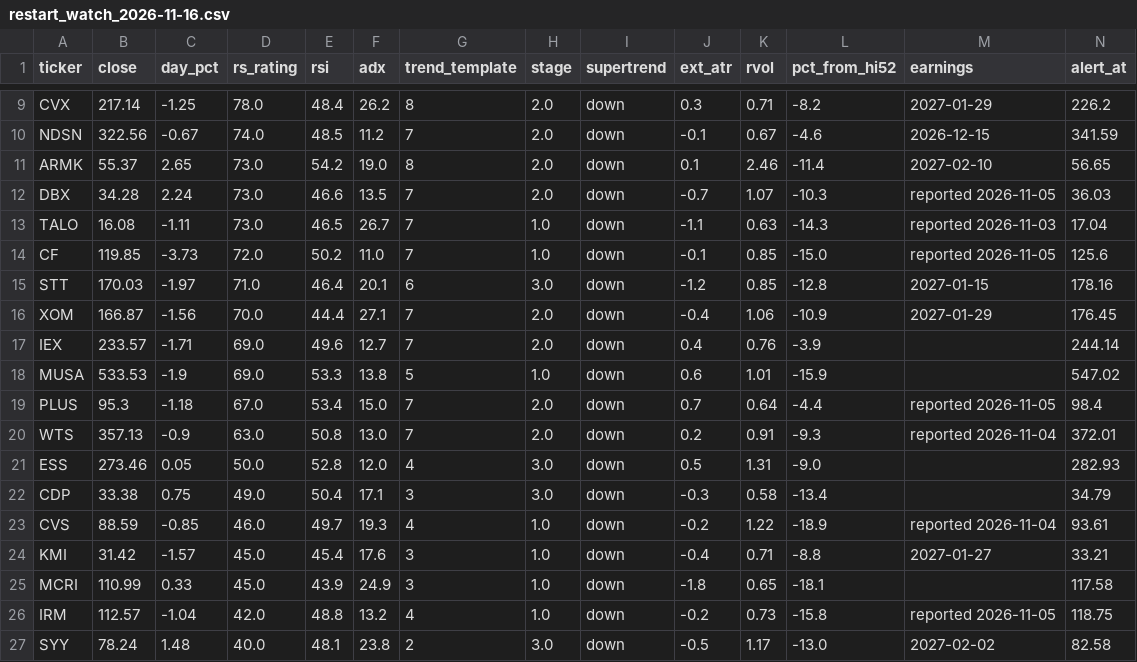
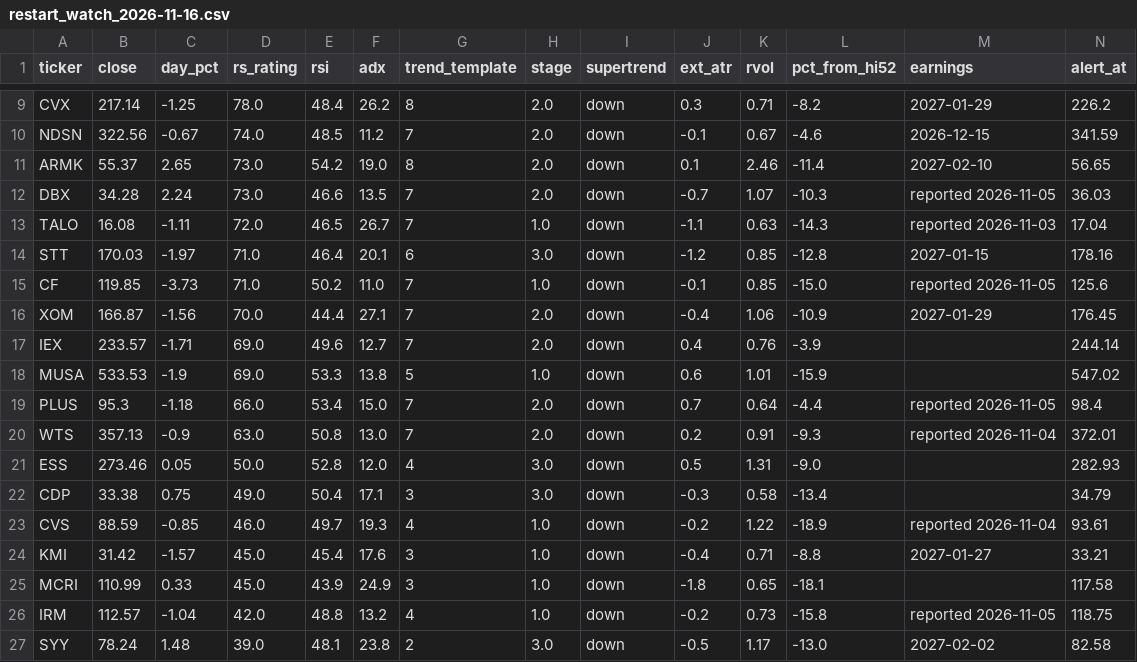
Before and after one commit to somashekarpoojahs/Stocks, a CSV file: scans/2026-11-16/restart_watch_2026-11-16.csv, drawn as a sheet; only a part is shown, gaps mark what is left out; removed rows and columns are numbered as before the commit, all else as after; rows hold the shown columns only; the diff names each change by its address in the sheet, - before the commit and + after, or states it on an @@ line.

```diff
--- a/scans/2026-11-16/restart_watch_2026-11-16.csv
+++ b/scans/2026-11-16/restart_watch_2026-11-16.csv
-D13 (rs_rating): 73.0
+D13 (rs_rating): 72.0
-row 14: CF | 119.85 | -3.73 | 72.0 | 50.2 | 11.0 | 7 | 1.0 | down | -0.1 | 0.85 | -15.0 | reported 2026-11-05 | 125.6
+row 15: CF | 119.85 | -3.73 | 71.0 | 50.2 | 11.0 | 7 | 1.0 | down | -0.1 | 0.85 | -15.0 | reported 2026-11-05 | 125.6
-D19 (rs_rating): 67.0
+D19 (rs_rating): 66.0
-D27 (rs_rating): 40.0
+D27 (rs_rating): 39.0
```
Also changed, not shown: scans/2026-11-16/watch_2026-11-16.csv, scans/latest_restart_watch.csv, 5 other files.
